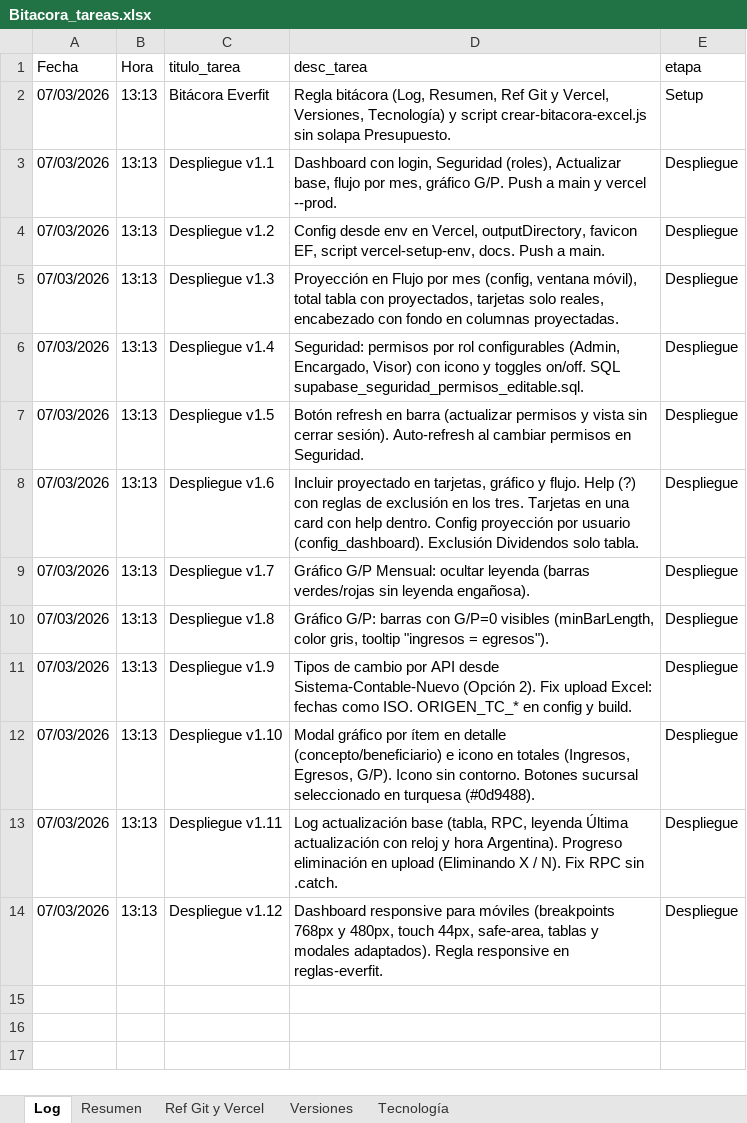
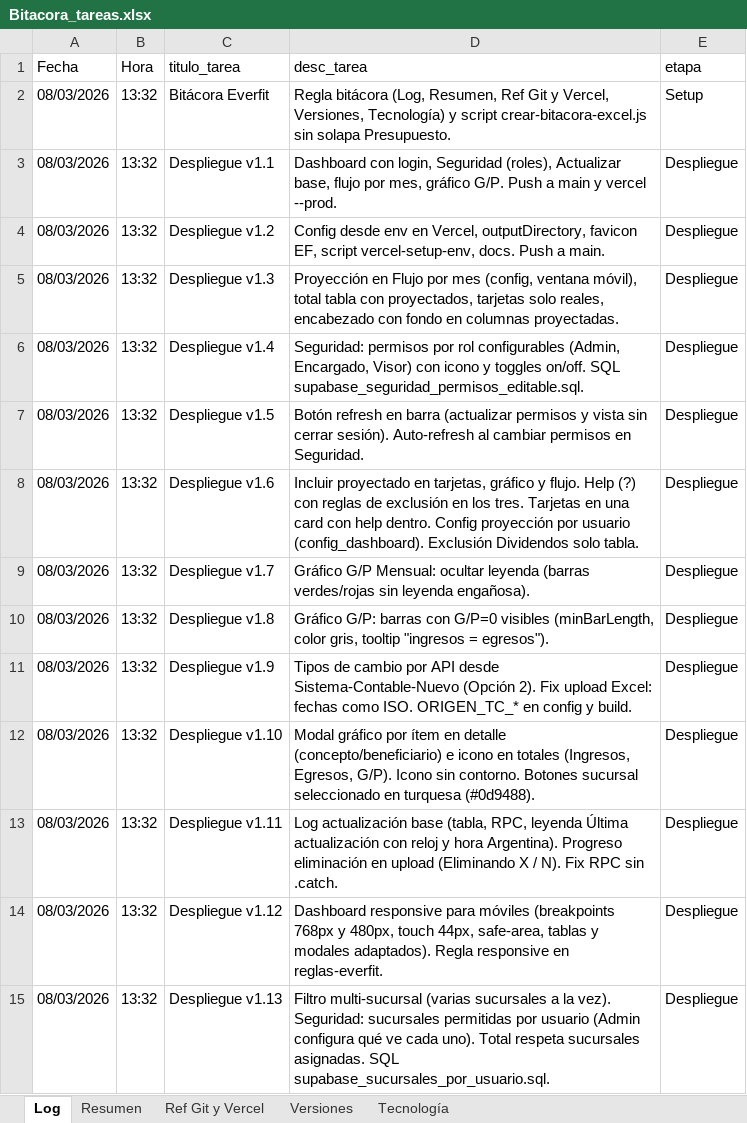
Before and after one commit to lucasbustosmartin-coder/Everfit, an Excel workbook: Bitacora_tareas.xlsx, sheet Log, drawn as a sheet; values as stored, in another font and other column widths than the file's, no borders; the diff names each change by its address in the sheet, - before the commit and + after, or states it on an @@ line.

```diff
--- a/Bitacora_tareas.xlsx (sheet Log)
+++ b/Bitacora_tareas.xlsx (sheet Log)
-A2:A14 (Fecha): 07/03/2026
+A2:A14 (Fecha): 08/03/2026
-B2:B14 (Hora): 13:13
+B2:B14 (Hora): 13:32
+row 15: 08/03/2026 | 13:32 | Despliegue v1.13 | Filtro multi-sucursal (varias sucursales a la vez). Seguridad: sucursales permitidas por usuario (Admin configura qué ve cada uno). Total respeta sucursales asignadas. SQL supabase_sucursales_por_usuario.sql. | Despliegue
```
Also changed, not shown: sheet Versiones, 3 other files.
